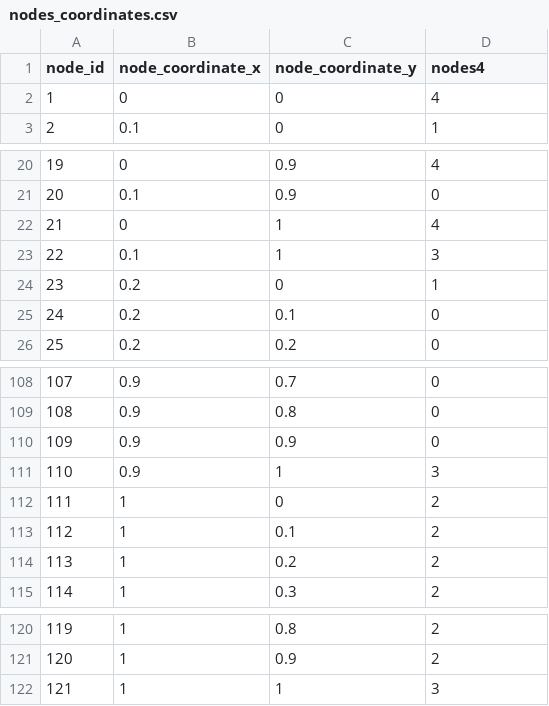
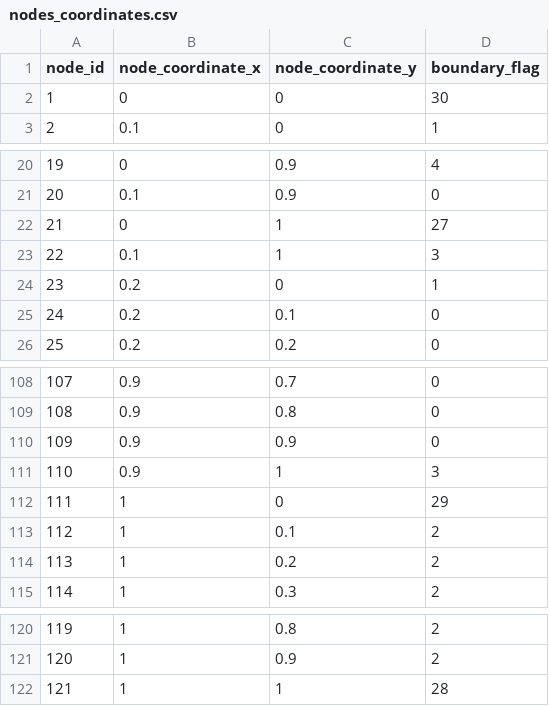
Before and after one commit to ApprehensiveKnee/A_Finite_Element_project, a CSV file: mesh/matlab_mesh_generator/2D/nodes_coordinates.csv, drawn as a sheet; only a part is shown, gaps mark what is left out.

```diff
--- a/mesh/matlab_mesh_generator/2D/nodes_coordinates.csv
+++ b/mesh/matlab_mesh_generator/2D/nodes_coordinates.csv
@@ -1,3 +1,3 @@
-node_id,node_coordinate_x,node_coordinate_y,nodes4
-1,0,0,4
+node_id,node_coordinate_x,node_coordinate_y,boundary_flag
+1,0,0,30
 2,0.1,0,1
@@ -21,3 +21,3 @@ node_id,node_coordinate_x,node_coordinate_y,nodes4
 20,0.1,0.9,0
-21,0,1,4
+21,0,1,27
 22,0.1,1,3
@@ -111,3 +111,3 @@ node_id,node_coordinate_x,node_coordinate_y,nodes4
 110,0.9,1,3
-111,1,0,2
+111,1,0,29
 112,1,0.1,2
@@ -121,2 +121,2 @@ node_id,node_coordinate_x,node_coordinate_y,nodes4
 120,1,0.9,2
-121,1,1,3
+121,1,1,28
```
Also changed, not shown: mesh/matlab_mesh_generator/2D/elements_vertexes.csv, 3 other files.
